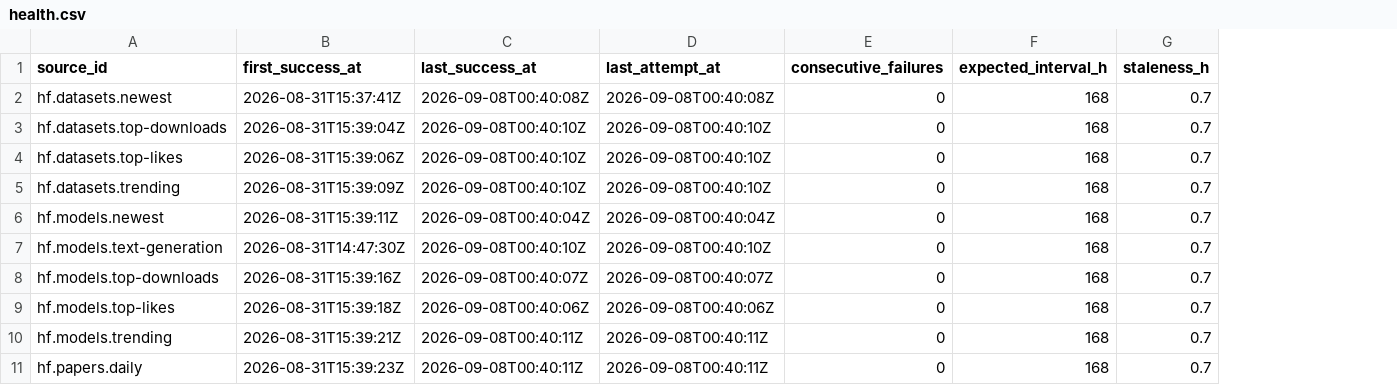
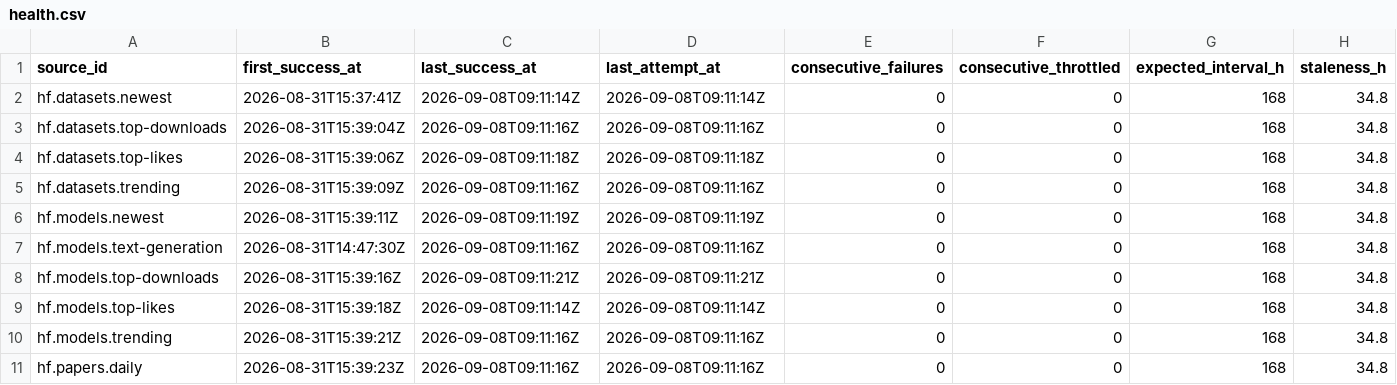
Before and after one commit to q3dresearch/wss-hugging-face, a CSV file: health/health.csv, drawn as a sheet; only a part is shown; addresses are those after the commit; the diff names each change by its address in the sheet, - before the commit and + after, or states it on an @@ line.

```diff
--- a/health/health.csv
+++ b/health/health.csv
+column F (consecutive_throttled), rows 2-11: all 0
-C2 (last_success_at): 2026-09-08T00:40:08Z
+C2 (last_success_at): 2026-09-08T09:11:14Z
-D2 (last_attempt_at): 2026-09-08T00:40:08Z
+D2 (last_attempt_at): 2026-09-08T09:11:14Z
-H2:H11 (staleness_h): 0.7
+H2:H11 (staleness_h): 34.8
-C3 (last_success_at): 2026-09-08T00:40:10Z
+C3 (last_success_at): 2026-09-08T09:11:16Z
-D3 (last_attempt_at): 2026-09-08T00:40:10Z
+D3 (last_attempt_at): 2026-09-08T09:11:16Z
-C4 (last_success_at): 2026-09-08T00:40:10Z
+C4 (last_success_at): 2026-09-08T09:11:18Z
-D4 (last_attempt_at): 2026-09-08T00:40:10Z
+D4 (last_attempt_at): 2026-09-08T09:11:18Z
-C5 (last_success_at): 2026-09-08T00:40:10Z
+C5 (last_success_at): 2026-09-08T09:11:16Z
-D5 (last_attempt_at): 2026-09-08T00:40:10Z
+D5 (last_attempt_at): 2026-09-08T09:11:16Z
-C6 (last_success_at): 2026-09-08T00:40:04Z
+C6 (last_success_at): 2026-09-08T09:11:19Z
-D6 (last_attempt_at): 2026-09-08T00:40:04Z
+D6 (last_attempt_at): 2026-09-08T09:11:19Z
-C7 (last_success_at): 2026-09-08T00:40:10Z
+C7 (last_success_at): 2026-09-08T09:11:16Z
-D7 (last_attempt_at): 2026-09-08T00:40:10Z
+D7 (last_attempt_at): 2026-09-08T09:11:16Z
-C8 (last_success_at): 2026-09-08T00:40:07Z
+C8 (last_success_at): 2026-09-08T09:11:21Z
-D8 (last_attempt_at): 2026-09-08T00:40:07Z
+D8 (last_attempt_at): 2026-09-08T09:11:21Z
-C9 (last_success_at): 2026-09-08T00:40:06Z
+C9 (last_success_at): 2026-09-08T09:11:14Z
-D9 (last_attempt_at): 2026-09-08T00:40:06Z
+D9 (last_attempt_at): 2026-09-08T09:11:14Z
-C10:C11 (last_success_at): 2026-09-08T00:40:11Z
+C10:C11 (last_success_at): 2026-09-08T09:11:16Z
-D10:D11 (last_attempt_at): 2026-09-08T00:40:11Z
+D10:D11 (last_attempt_at): 2026-09-08T09:11:16Z
```
Also changed, not shown: 5 other files.
